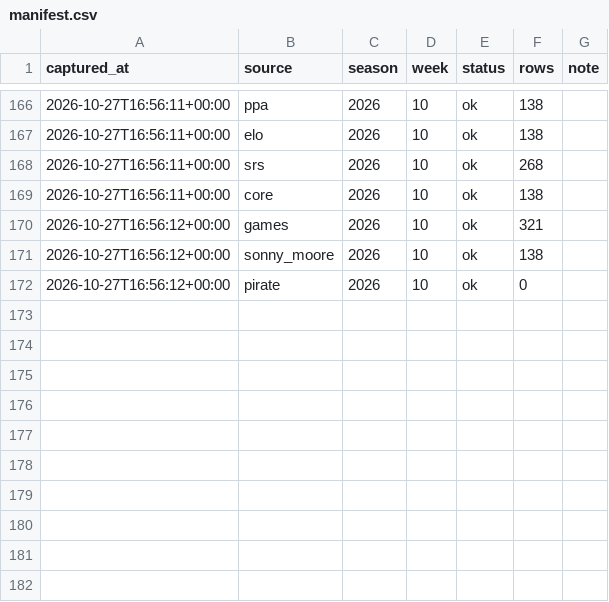
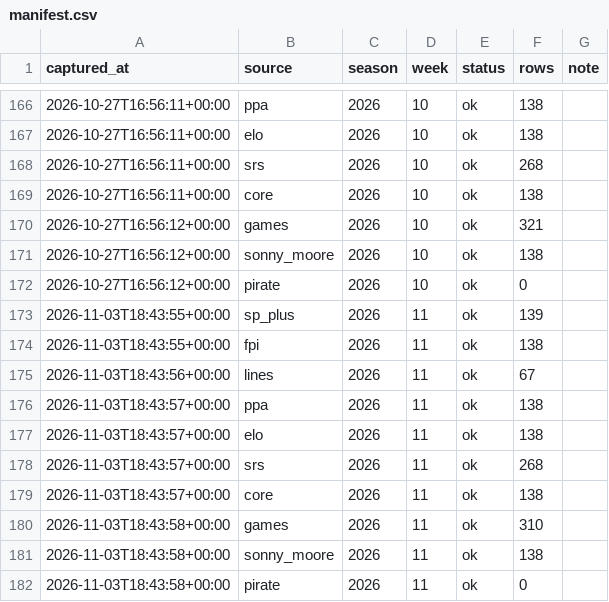
Before and after one commit to Boudlaw/cfb-model, a CSV file: archive/manifest.csv, drawn as a sheet; only a part is shown, gaps mark what is left out.

```diff
--- a/archive/manifest.csv
+++ b/archive/manifest.csv
@@ -172 +172,11 @@ captured_at,source,season,week,status,rows,note
 2026-10-27T16:56:12+00:00,pirate,2026,10,ok,0,
+2026-11-03T18:43:55+00:00,sp_plus,2026,11,ok,139,
+2026-11-03T18:43:55+00:00,fpi,2026,11,ok,138,
+2026-11-03T18:43:56+00:00,lines,2026,11,ok,67,
+2026-11-03T18:43:57+00:00,ppa,2026,11,ok,138,
+2026-11-03T18:43:57+00:00,elo,2026,11,ok,138,
+2026-11-03T18:43:57+00:00,srs,2026,11,ok,268,
+2026-11-03T18:43:57+00:00,core,2026,11,ok,138,
+2026-11-03T18:43:58+00:00,games,2026,11,ok,310,
+2026-11-03T18:43:58+00:00,sonny_moore,2026,11,ok,138,
+2026-11-03T18:43:58+00:00,pirate,2026,11,ok,0,
```
Also changed, not shown: 20 other files.
